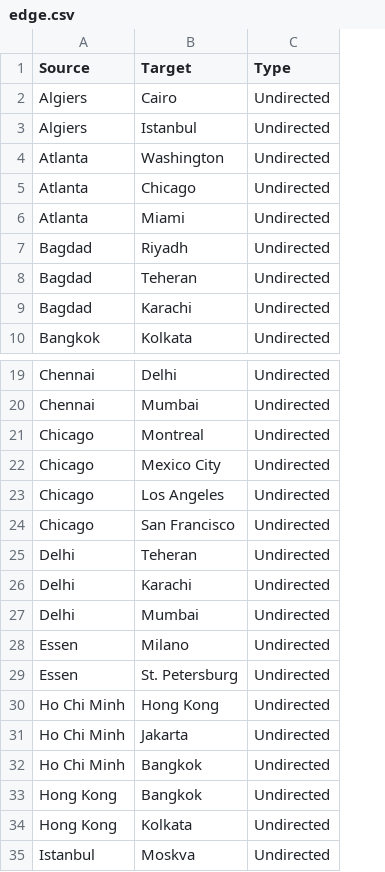
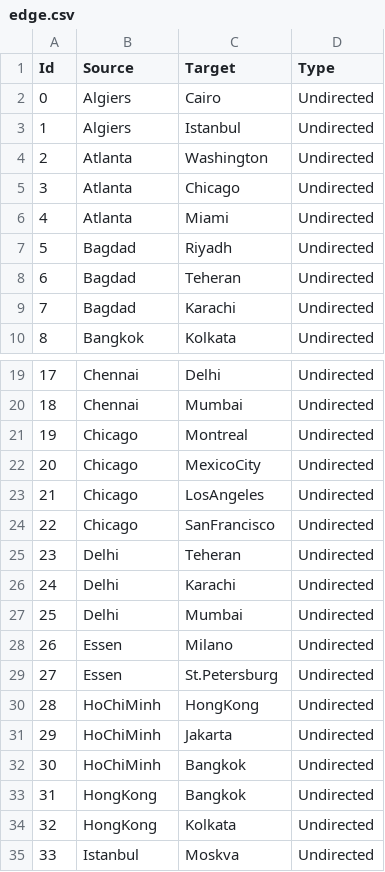
Before and after one commit to shin-sforzando/pandemic, a CSV file: data/edge.csv, drawn as a sheet; only a part is shown, gaps mark what is left out; addresses are those after the commit; the diff covers the shown part only; the diff names each change by its address in the sheet, - before the commit and + after, or states it on an @@ line.

```diff
--- a/data/edge.csv
+++ b/data/edge.csv
+column A (Id), rows 2-10: 0 | 1 | 2 | 3 | 4 | 5 | 6 | 7 | 8; rows 19-35: 17 | 18 | 19 | 20 | 21 | 22 | 23 | 24 | 25 | 26 | 27 | 28 | 29 | 30 | 31 | 32 | 33
-C22 (Target): Mexico City
+C22 (Target): MexicoCity
-C23 (Target): Los Angeles
+C23 (Target): LosAngeles
-C24 (Target): San Francisco
+C24 (Target): SanFrancisco
-C29 (Target): St. Petersburg
+C29 (Target): St.Petersburg
-B30:B32 (Source): Ho Chi Minh
+B30:B32 (Source): HoChiMinh
-C30 (Target): Hong Kong
+C30 (Target): HongKong
-B33:B34 (Source): Hong Kong
+B33:B34 (Source): HongKong
```
Also changed, not shown: 29 edited cells elsewhere in this file, data/city.csv, 2 other files.
